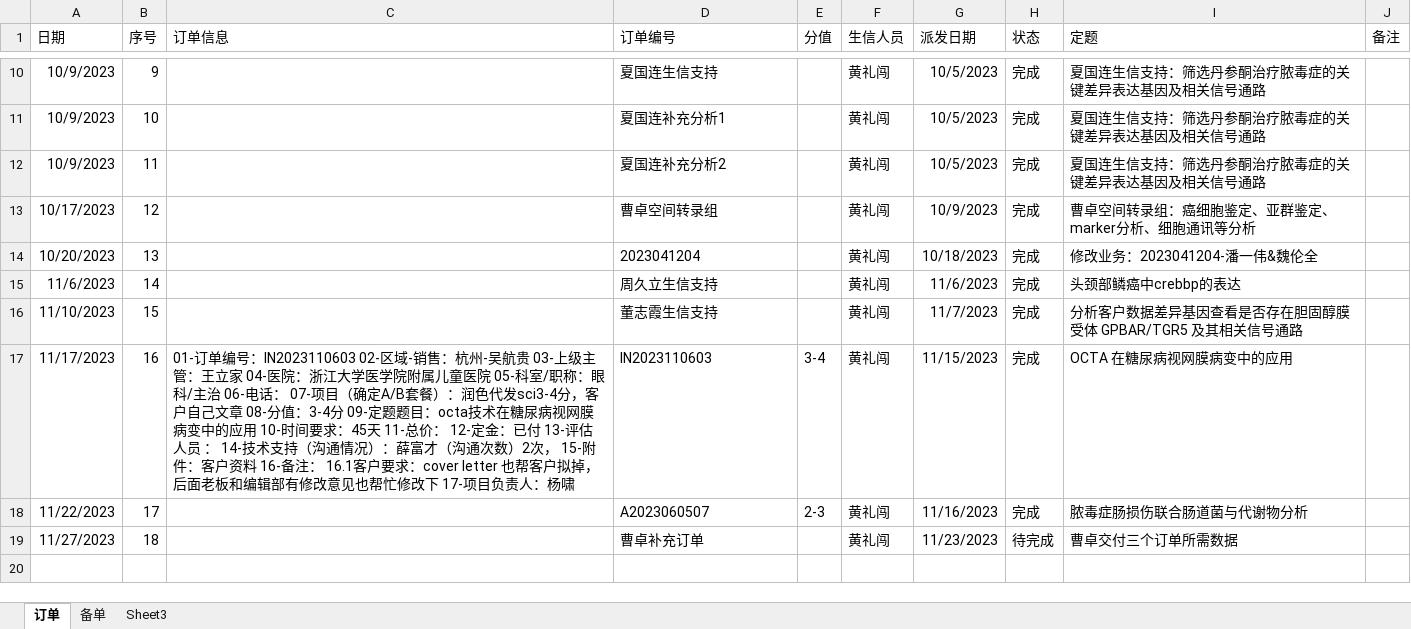
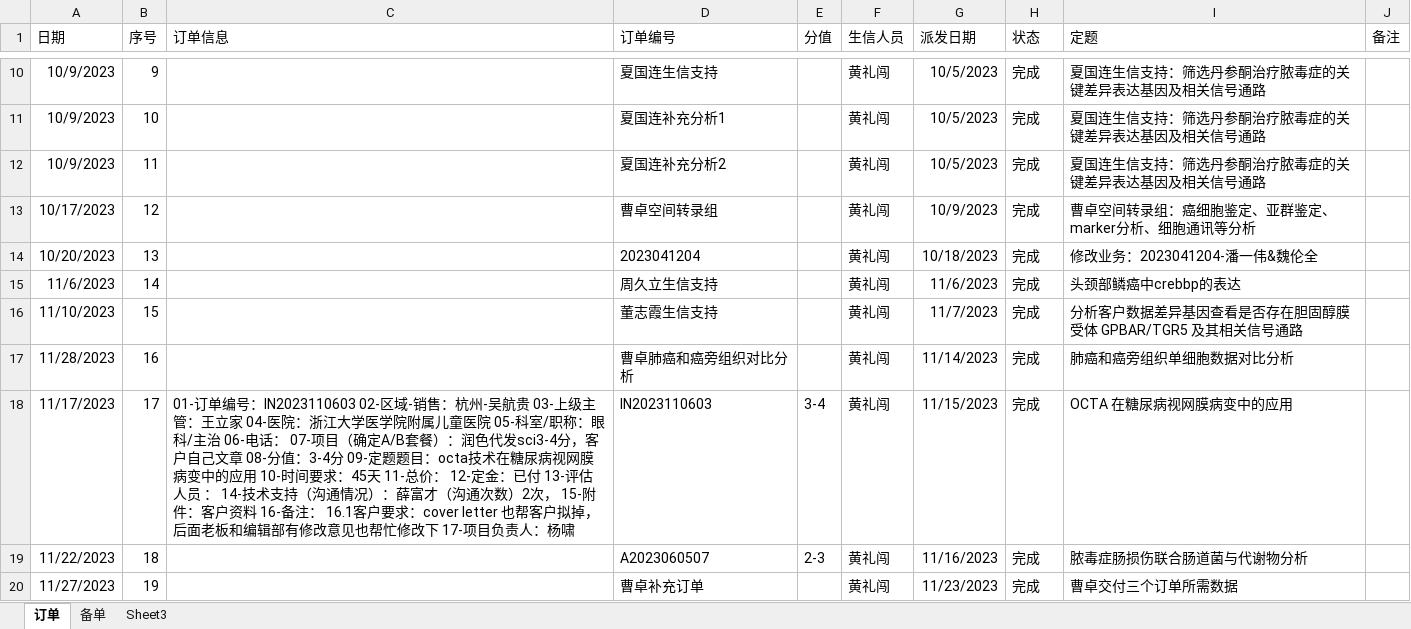
Before and after one commit to shaman-yellow/outline, an Excel workbook: lixiao/summary/生信组表格登记-黄礼闯.xlsx, sheet 订单, drawn as a sheet; only a part is shown, gaps mark what is left out; values as stored, in another font and other column widths than the file's, no borders; the diff names each change by its address in the sheet, - before the commit and + after, or states it on an @@ line.

```diff
--- a/lixiao/summary/生信组表格登记-黄礼闯.xlsx (sheet 订单)
+++ b/lixiao/summary/生信组表格登记-黄礼闯.xlsx (sheet 订单)
-A17 (日期): 11/17/2023
+A17 (日期): 11/28/2023
-C17 (订单信息): 01-订单编号：IN2023110603 02-区域-销售：杭州-吴航贵 03-上级主管：王立家 04-医院：浙江大学医学院附属儿童医院 05-科室/职称：眼科/主治 06-电话： 07-项目（确定A/B套餐）：润色代发sci3-4分，客户自己文章 08-分值：3-4分 09-定题题目：octa技术在糖尿病视网膜病变中的应用 10-时间要求：45天 11-总价： 12-定金：已付 13-评估人员 ： 14-技术支持（沟通情况）：薛富才（沟通次数）2次， 15-附件：客户资料 16-备注： 16.1客户要求：cover letter 也帮客户拟掉，后面老板和编辑部有修改意见也帮忙修改下 17-项目负责人：杨啸
+C17 (订单信息): (empty)
-D17 (订单编号): IN2023110603
+D17 (订单编号): 曹卓肺癌和癌旁组织对比分析
-E17 (分值): 3-4
+E17 (分值): (empty)
-G17 (派发日期): 11/15/2023
+G17 (派发日期): 11/14/2023
-I17 (定题): OCTA 在糖尿病视网膜病变中的应用
+I17 (定题): 肺癌和癌旁组织单细胞数据对比分析
-A18 (日期): 11/22/2023
+A18 (日期): 11/17/2023
-C18 (订单信息): (empty)
+C18 (订单信息): 01-订单编号：IN2023110603 02-区域-销售：杭州-吴航贵 03-上级主管：王立家 04-医院：浙江大学医学院附属儿童医院 05-科室/职称：眼科/主治 06-电话： 07-项目（确定A/B套餐）：润色代发sci3-4分，客户自己文章 08-分值：3-4分 09-定题题目：octa技术在糖尿病视网膜病变中的应用 10-时间要求：45天 11-总价： 12-定金：已付 13-评估人员 ： 14-技术支持（沟通情况）：薛富才（沟通次数）2次， 15-附件：客户资料 16-备注： 16.1客户要求：cover letter 也帮客户拟掉，后面老板和编辑部有修改意见也帮忙修改下 17-项目负责人：杨啸
-D18 (订单编号): A2023060507
+D18 (订单编号): IN2023110603
-E18 (分值): 2-3
+E18 (分值): 3-4
-G18 (派发日期): 11/16/2023
+G18 (派发日期): 11/15/2023
-I18 (定题): 脓毒症肠损伤联合肠道菌与代谢物分析
+I18 (定题): OCTA 在糖尿病视网膜病变中的应用
-A19 (日期): 11/27/2023
+A19 (日期): 11/22/2023
-D19 (订单编号): 曹卓补充订单
+D19 (订单编号): A2023060507
-E19 (分值): (empty)
+E19 (分值): 2-3
-G19 (派发日期): 11/23/2023
+G19 (派发日期): 11/16/2023
-H19 (状态): 待完成
+H19 (状态): 完成
-I19 (定题): 曹卓交付三个订单所需数据
+I19 (定题): 脓毒症肠损伤联合肠道菌与代谢物分析
+row 20: 11/27/2023 | 19 |  | 曹卓补充订单 |  | 黄礼闯 | 11/23/2023 | 完成 | 曹卓交付三个订单所需数据
```
Also changed, not shown: lixiao/summary_2023-11/2023年行为准则考核表.xlsx, lixiao/summary_2023-11/assess_绩效+软性考核表.xlsx, 19 other files.
